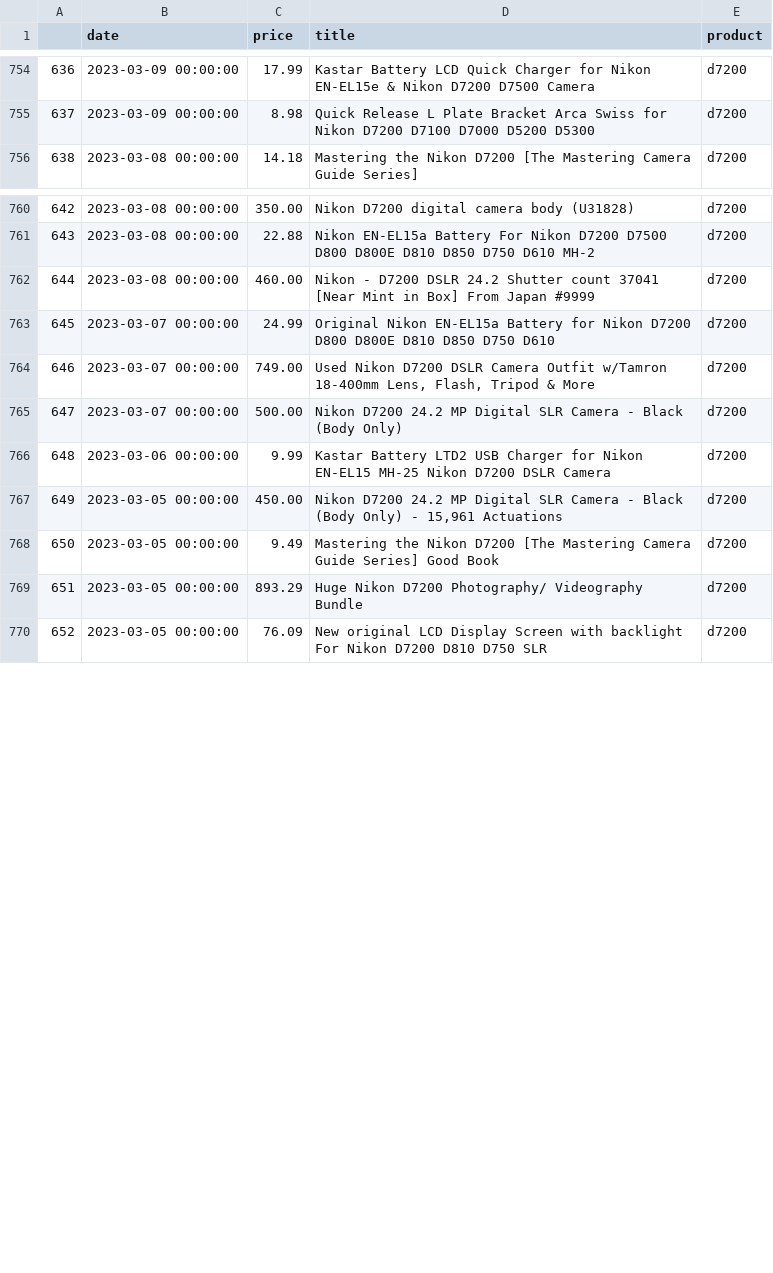
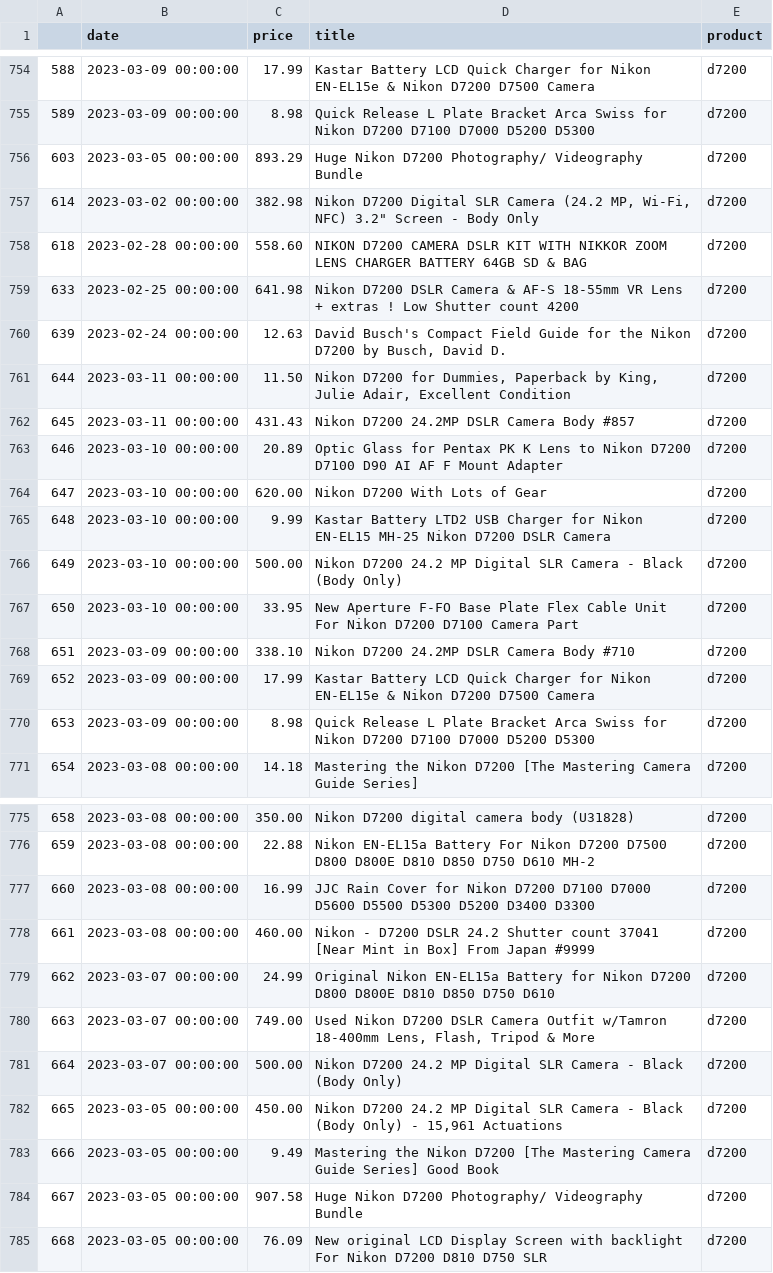
Before and after one commit to kobesar/ebaytracker, a CSV file: data/full_data.csv, drawn as a sheet; only a part is shown, gaps mark what is left out; removed rows and columns are numbered as before the commit, all else as after; the diff covers the shown part only; the diff names each change by its address in the sheet, - before the commit and + after, or states it on an @@ line.

```diff
--- a/data/full_data.csv
+++ b/data/full_data.csv
@@ column A renumbered between rows 127 and 1072 @@
+row 756: 603 | 2023-03-05 00:00:00 | 893.29 | Huge Nikon D7200 Photography/ Videography Bundle | d7200
+row 757: 614 | 2023-03-02 00:00:00 | 382.98 | Nikon D7200 Digital SLR Camera (24.2 MP, Wi-Fi, NFC) 3.2" Screen - Body Only | d7200
+row 758: 618 | 2023-02-28 00:00:00 | 558.60 | NIKON D7200 CAMERA DSLR KIT WITH NIKKOR ZOOM LENS CHARGER BATTERY 64GB SD & BAG | d7200
+row 759: 633 | 2023-02-25 00:00:00 | 641.98 | Nikon D7200 DSLR Camera & AF-S 18-55mm VR Lens + extras ! Low Shutter count 4200 | d7200
@@ row 805 moved to row 760: 639 @@
+row 761: 644 | 2023-03-11 00:00:00 | 11.50 | Nikon D7200 for Dummies, Paperback by King, Julie Adair, Excellent Condition | d7200
+row 762: 645 | 2023-03-11 00:00:00 | 431.43 | Nikon D7200 24.2MP DSLR Camera Body #857 | d7200
+row 763: 646 | 2023-03-10 00:00:00 | 20.89 | Optic Glass for Pentax PK K Lens to Nikon D7200 D7100 D90 AI AF F Mount Adapter | d7200
+row 764: 647 | 2023-03-10 00:00:00 | 620.00 | Nikon D7200 With Lots of Gear | d7200
+row 765: 648 | 2023-03-10 00:00:00 | 9.99 | Kastar Battery LTD2 USB Charger for Nikon EN-EL15 MH-25 Nikon D7200 DSLR Camera | d7200
+row 766: 649 | 2023-03-10 00:00:00 | 500.00 | Nikon D7200 24.2 MP Digital SLR Camera - Black (Body Only) | d7200
+row 767: 650 | 2023-03-10 00:00:00 | 33.95 | New Aperture F-FO Base Plate Flex Cable Unit For Nikon D7200 D7100 Camera Part | d7200
+row 768: 651 | 2023-03-09 00:00:00 | 338.10 | Nikon D7200 24.2MP DSLR Camera Body #710 | d7200
+row 769: 652 | 2023-03-09 00:00:00 | 17.99 | Kastar Battery LCD Quick Charger for Nikon EN-EL15e & Nikon D7200 D7500 Camera | d7200
+row 770: 653 | 2023-03-09 00:00:00 | 8.98 | Quick Release L Plate Bracket Arca Swiss for Nikon D7200 D7100 D7000 D5200 D5300 | d7200
+row 777: 660 | 2023-03-08 00:00:00 | 16.99 | JJC Rain Cover for Nikon D7200 D7100 D7000 D5600 D5500 D5300 D5200 D3400 D3300 | d7200
-row 766: 648 | 2023-03-06 00:00:00 | 9.99 | Kastar Battery LTD2 USB Charger for Nikon EN-EL15 MH-25 Nikon D7200 DSLR Camera | d7200
-C784 (price): 893.29
+C784 (price): 907.58
```
Also changed, not shown: 7 added rows, 10 removed rows, 22 moved rows and 4 edited cells elsewhere in this file, data/d7200.csv, data/nikkor1024.csv, 1 other file.
